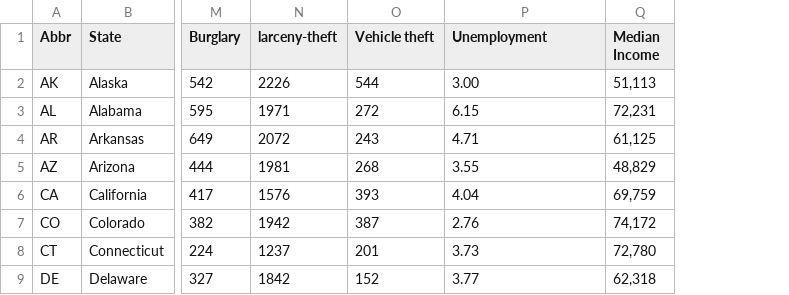
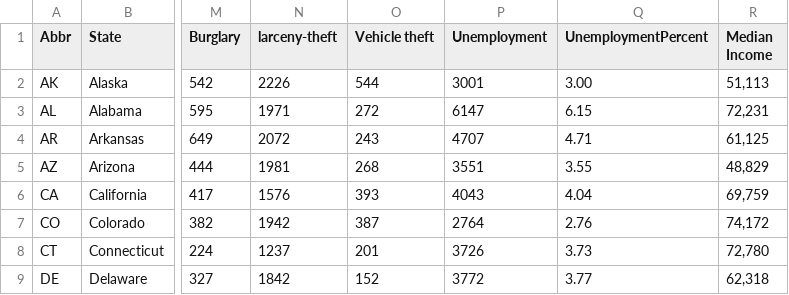
Before and after one commit to jileye1/FIT3179, a CSV file: data/crime_state_data.csv, drawn as a sheet; only a part is shown, gaps mark what is left out; addresses are those after the commit; the diff names each change by its address in the sheet, - before the commit and + after, or states it on an @@ line.

Commit message:
fix unemployment rate

```diff
--- a/data/crime_state_data.csv
+++ b/data/crime_state_data.csv
+column P (Unemployment), rows 2-9: 3001 | 6147 | 4707 | 3551 | 4043 | 2764 | 3726 | 3772
-Q1: Unemployment
+Q1: UnemploymentPercent
```
